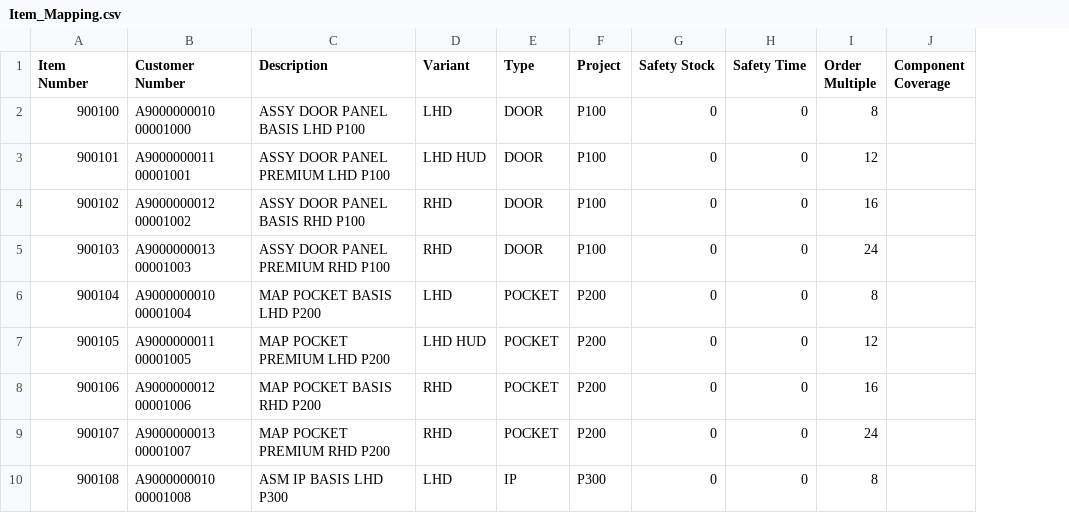
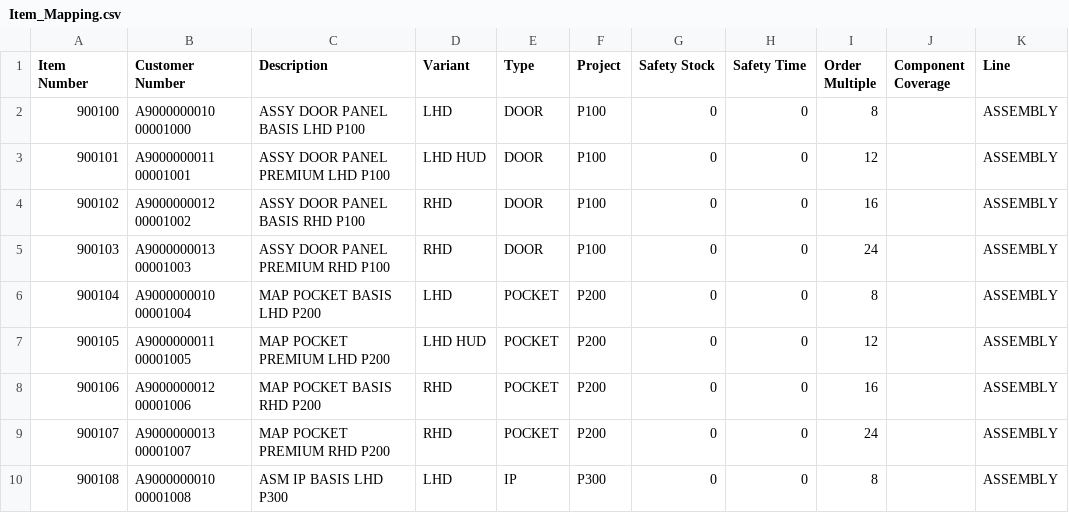
Before and after one commit to Holyfix/logistics, a CSV file: sample-data/Item_Mapping.csv, drawn as a sheet; only a part is shown; the diff names each change by its address in the sheet, - before the commit and + after, or states it on an @@ line.

```diff
--- a/sample-data/Item_Mapping.csv
+++ b/sample-data/Item_Mapping.csv
+column K (Line), rows 2-10: all ASSEMBLY
```
Also changed, not shown: 39 other files.
